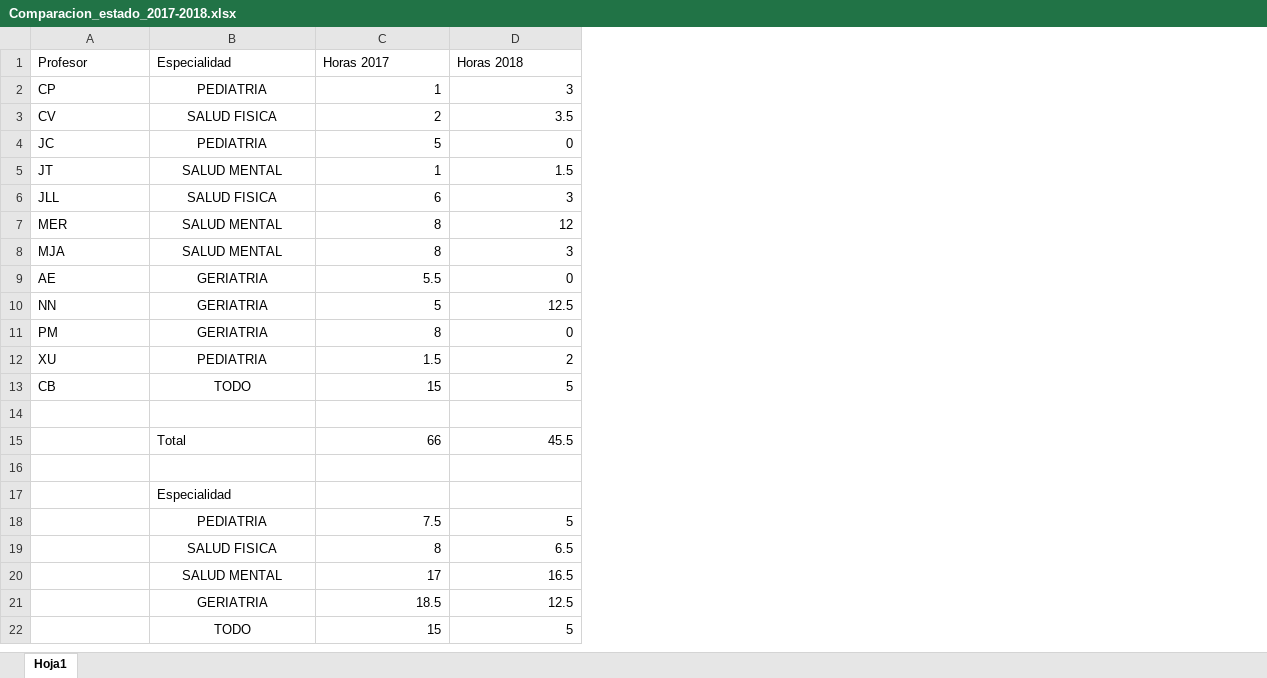
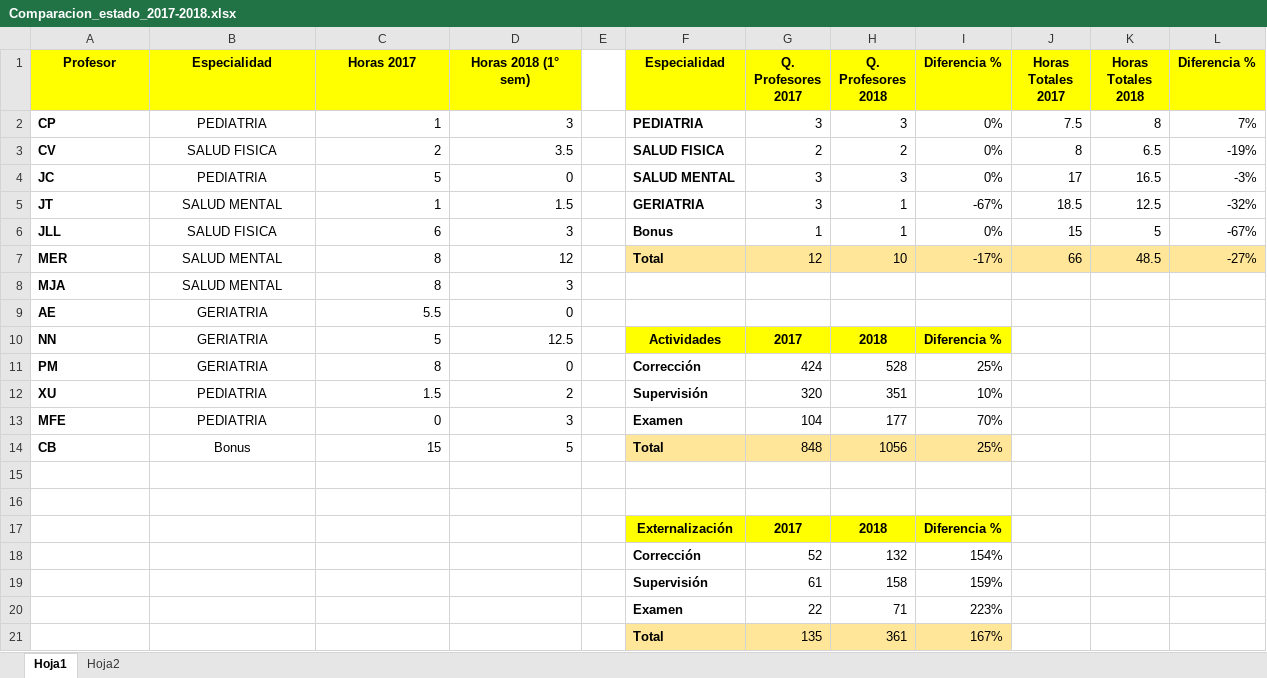
Before and after one commit to Jottagutierrez/Terapia-Ocupacional, an Excel workbook: proy_prueba/proy_files/Comparacion_estado_2017-2018.xlsx, sheet Hoja1, drawn as a sheet; values as stored, in another font and other column widths than the file's, no borders; removed rows and columns are numbered as before the commit, all else as after; the diff names each change by its address in the sheet, - before the commit and + after, or states it on an @@ line.

```diff
--- a/proy_prueba/proy_files/Comparacion_estado_2017-2018.xlsx (sheet Hoja1)
+++ b/proy_prueba/proy_files/Comparacion_estado_2017-2018.xlsx (sheet Hoja1)
+sheet tab: Hoja2
+column E, empty
+column F (Especialidad), rows 2-12: PEDIATRIA | SALUD FISICA | SALUD MENTAL | GERIATRIA | Bonus | Total |  |  | Actividades | Corrección | Supervisión; rows 14-21: Total |  |  | Externalización | Corrección | Supervisión | Examen | Total
+column G (Q. Profesores 2017), rows 2-12: 3 | 2 | 3 | 3 | 1 | 12 |  |  | 2017 | 424 | 320; rows 14-21: 848 |  |  | 2017 | 52 | 61 | 22 | 135
+column H (Q. Profesores 2018), rows 2-12: 3 | 2 | 3 | 1 | 1 | 10 |  |  | 2018 | 528 | 351; rows 14-21: 1056 |  |  | 2018 | 132 | 158 | 71 | 361
+column I (Diferencia %), rows 2-12: 0% | 0% | 0% | -67% | 0% | -17% |  |  | Diferencia % | 25% | 10%; rows 14-21: 25% |  |  | Diferencia % | 154% | 159% | 223% | 167%
+column J (Horas Totales 2017), rows 2-7: 7.5 | 8 | 17 | 18.5 | 15 | 66
+column K (Horas Totales 2018), rows 2-7: 8 | 6.5 | 16.5 | 12.5 | 5 | 48.5
+column L (Diferencia %), rows 2-7: 7% | -19% | -3% | -32% | -67% | -27%
@@ A1:D1 bold: off → on, fill: none → #FFFF00, alignment: left → center @@
-D1: Horas 2018
+D1: Horas 2018 (1° sem)
-A2:A12 bold: off
+A2:A12 bold: on
+row 13: MFE | PEDIATRIA | 0 | 3 |  | Examen | 104 | 177 | 70%
-A14 bold: off
+A14 bold: on
-B14 (Especialidad): TODO
+B14 (Especialidad): Bonus
-row 15:  | Total | 66 | 45.5
-B17 (Especialidad): Especialidad
+B17 (Especialidad): (empty)
-B18 (Especialidad): PEDIATRIA
+B18 (Especialidad): (empty)
-C18 (Horas 2017): 7.5
+C18 (Horas 2017): (empty)
-D18 (Horas 2018 (1° sem)): 5
+D18 (Horas 2018 (1° sem)): (empty)
-B19 (Especialidad): SALUD FISICA
+B19 (Especialidad): (empty)
-C19 (Horas 2017): 8
+C19 (Horas 2017): (empty)
-D19 (Horas 2018 (1° sem)): 6.5
+D19 (Horas 2018 (1° sem)): (empty)
-B20 (Especialidad): SALUD MENTAL
+B20 (Especialidad): (empty)
-C20 (Horas 2017): 17
+C20 (Horas 2017): (empty)
-D20 (Horas 2018 (1° sem)): 16.5
+D20 (Horas 2018 (1° sem)): (empty)
-B21 (Especialidad): GERIATRIA
+B21 (Especialidad): (empty)
-C21 (Horas 2017): 18.5
+C21 (Horas 2017): (empty)
-D21 (Horas 2018 (1° sem)): 12.5
+D21 (Horas 2018 (1° sem)): (empty)
-row 22:  | TODO | 15 | 5
```
Also changed, not shown: proy_prueba/proy_files/DB_2018.xlsx, proy_prueba/proy_files/results/Calendario.xlsx, 20 other files.
